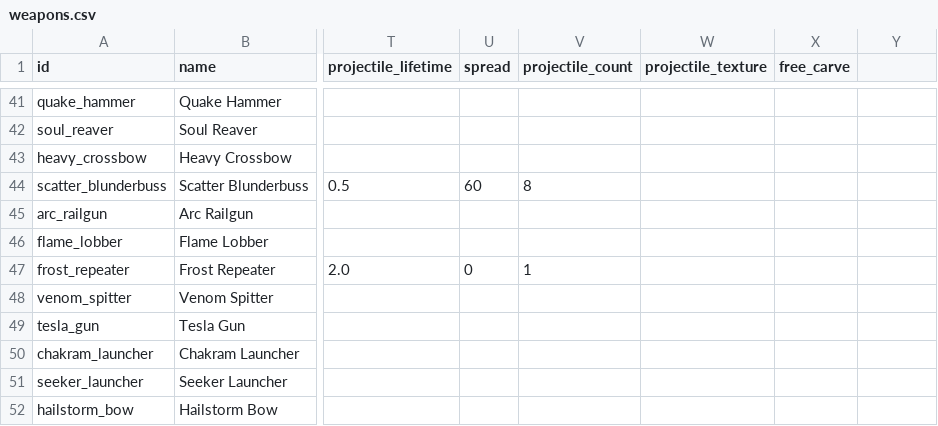
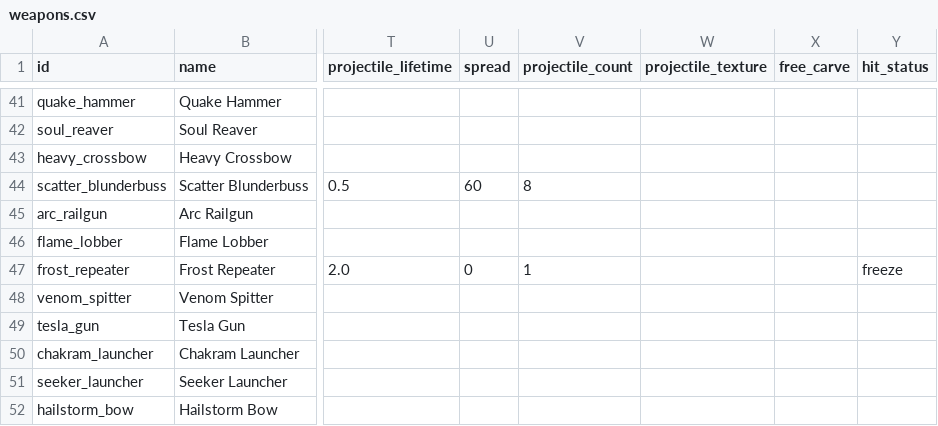
Before and after one commit to WMsans/top-down-rogue, a CSV file: docs/design_docs/weapons.csv, drawn as a sheet; only a part is shown, gaps mark what is left out; the diff names each change by its address in the sheet, - before the commit and + after, or states it on an @@ line.

Commit message:
feat: add hit_status CSV column; frost_repeater freezes; SP-E build test

```diff
--- a/docs/design_docs/weapons.csv
+++ b/docs/design_docs/weapons.csv
-Y1: (empty)
+Y1: hit_status
-Y47 (hit_status): (empty)
+Y47 (hit_status): freeze
```
Also changed, not shown: 1 other file.
